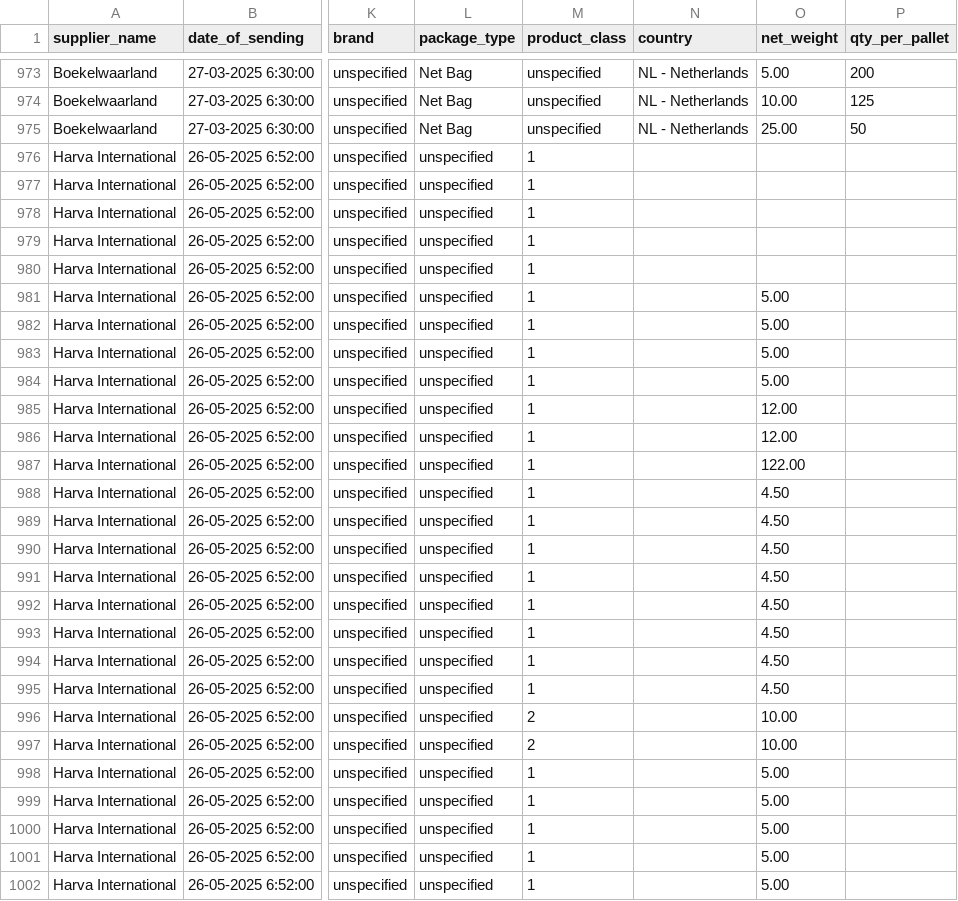
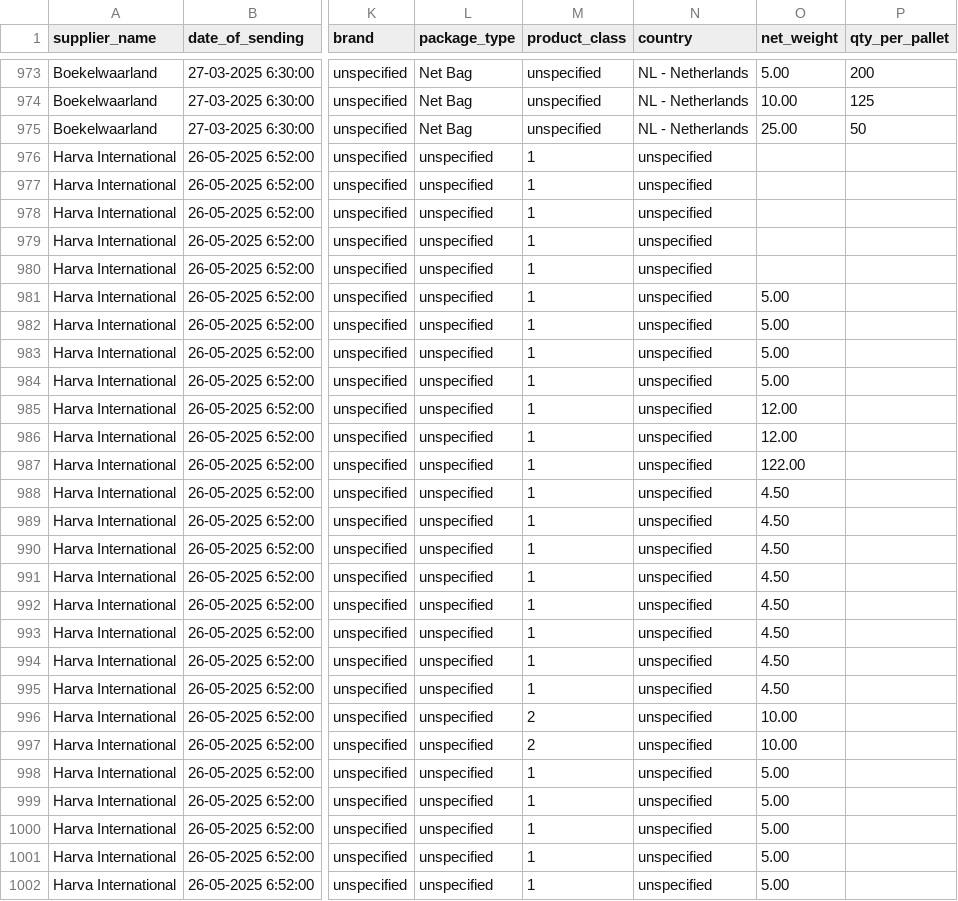
Before and after one commit to polly-today/polly-dataprocessor-validation, a CSV file: data/labeled_data.csv, drawn as a sheet; only a part is shown, gaps mark what is left out; the diff covers the shown part only; the diff names each change by its address in the sheet, - before the commit and + after, or states it on an @@ line.

```diff
--- a/data/labeled_data.csv
+++ b/data/labeled_data.csv
-N976:N1002 (country): (empty)
+N976:N1002 (country): unspecified
```
Also changed, not shown: 64 edited cells elsewhere in this file, 2 other files.
